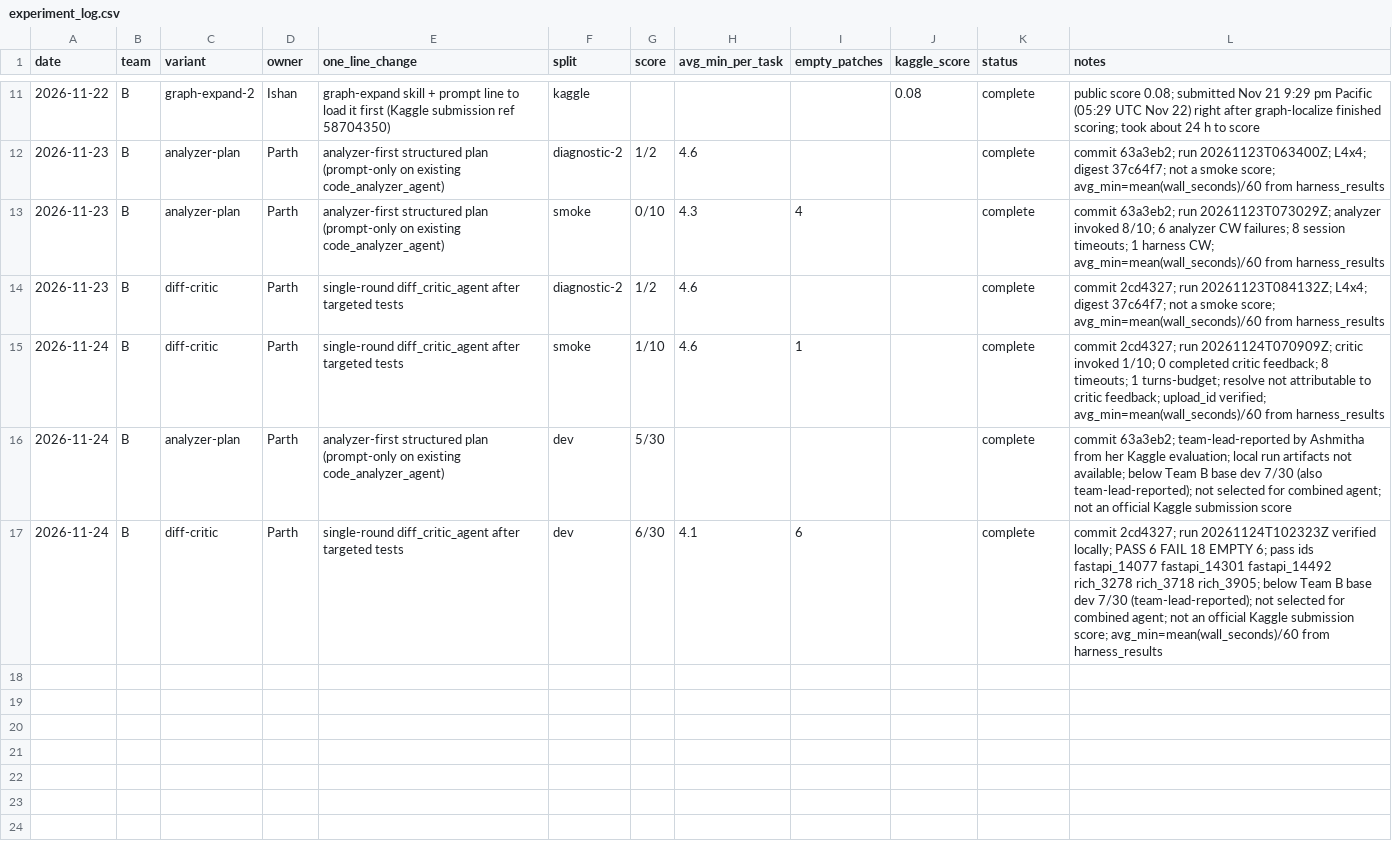
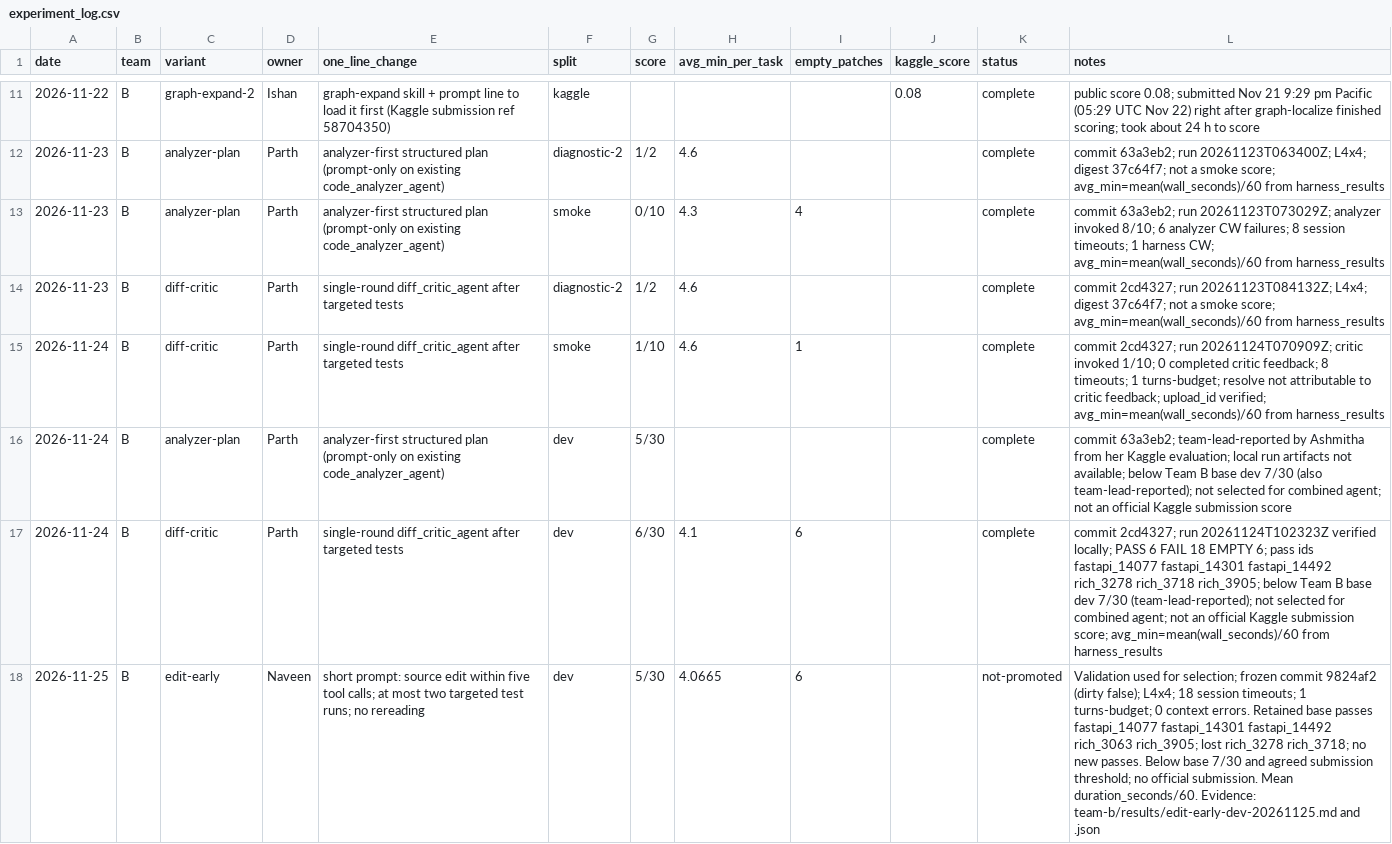
Before and after one commit to DipinJassal/data266-gemm4-group5-a, a CSV file: team-b/docs/experiment_log.csv, drawn as a sheet; only a part is shown, gaps mark what is left out.

Commit message:
docs(team-b): record edit-early dev results

```diff
--- a/team-b/docs/experiment_log.csv
+++ b/team-b/docs/experiment_log.csv
@@ -17 +17,2 @@ date,team,variant,owner,one_line_change,split,score,avg_min_per_task,empty_patch
 2026-11-24,B,diff-critic,Parth,single-round diff_critic_agent after targeted tests,dev,6/30,4.1,6,,complete,commit 2cd4327; run 20261124T102323Z verified locally; PASS 6 FAIL 18 EMPTY 6; pass ids fastapi_14077 fastapi_14301 fastapi_14492 rich_3278 rich_3718 rich_3905; below Team B base dev 7/30 (team-lead-reported); not selected for combined agent; not an official Kaggle submission score; avg_min=mean(wall_seconds)/60 from harness_results
+2026-11-25,B,edit-early,Naveen,short prompt: source edit within five tool calls; at most two targeted test runs; no rereading,dev,5/30,4.0665,6,,not-promoted,Validation used for selection; frozen commit 9824af2 (dirty false); L4x4; 18 session timeouts; 1 turns-budget; 0 context errors. Retained base passes fastapi_14077 fastapi_14301 fastapi_14492 rich_3063 rich_3905; lost rich_3278 rich_3718; no new passes. Below base 7/30 and agreed submission threshold; no official submission. Mean duration_seconds/60. Evidence: team-b/results/edit-early-dev-20261125.md and .json
```
Also changed, not shown: 2 other files.
